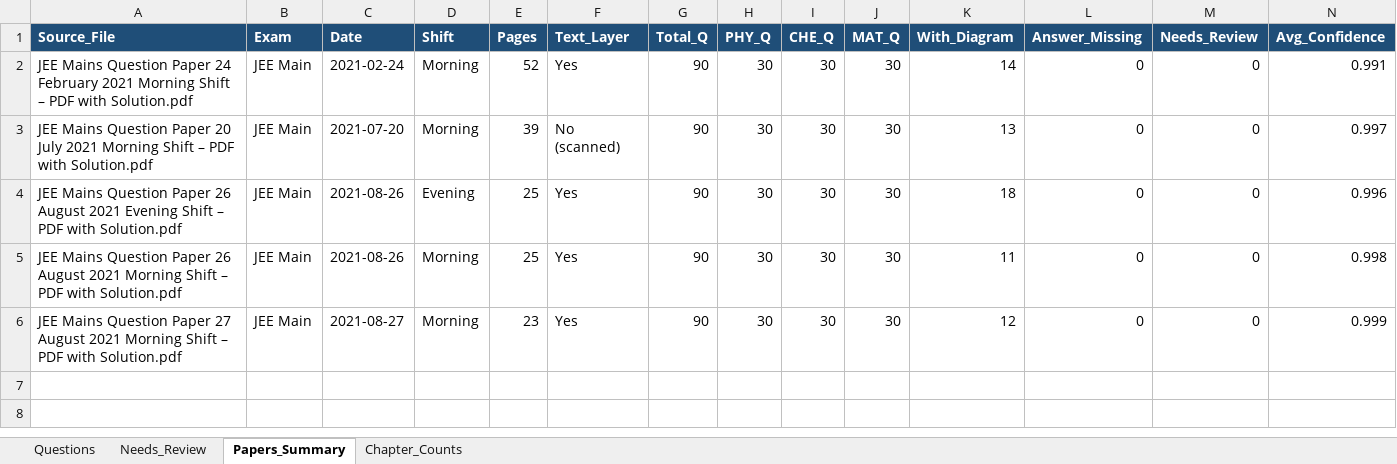
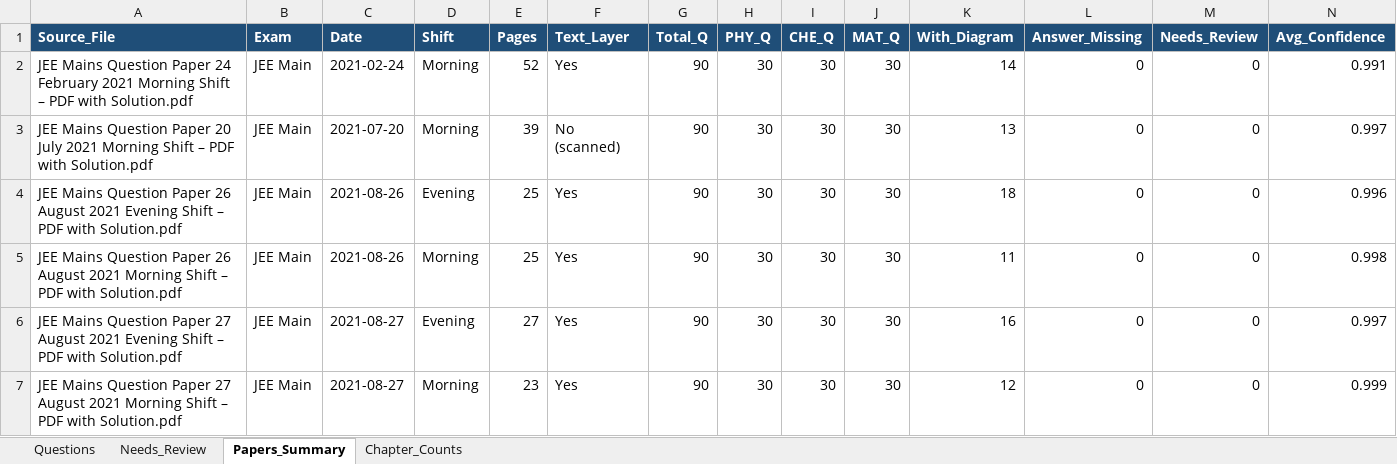
Before and after one commit to RohitBopche/IIT-JEE, an Excel workbook: output/JEE_Questions.xlsx, sheet Papers_Summary, drawn as a sheet; only a part is shown; values as stored, in another font and other column widths than the file's, no borders; rows hold the shown columns only; the diff names each change by its address in the sheet, - before the commit and + after, or states it on an @@ line.

```diff
--- a/output/JEE_Questions.xlsx (sheet Papers_Summary)
+++ b/output/JEE_Questions.xlsx (sheet Papers_Summary)
+row 6: JEE Mains Question Paper 27 August 2021 Evening Shift – PDF with Solution.pdf | JEE Main | 2021-08-27 | Evening | 27 | Yes | 90 | 30 | 30 | 30 | 16 | 0 | 0 | 0.997
```
Also changed, not shown: sheet Questions, sheet Chapter_Counts, 28 other files.
